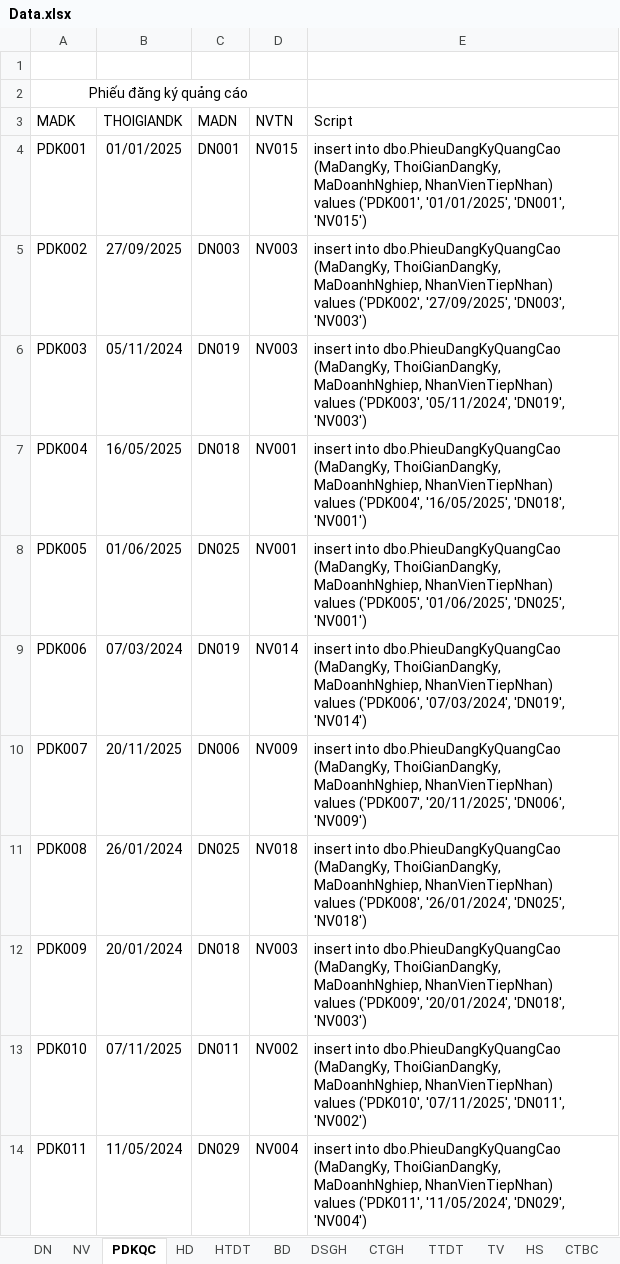
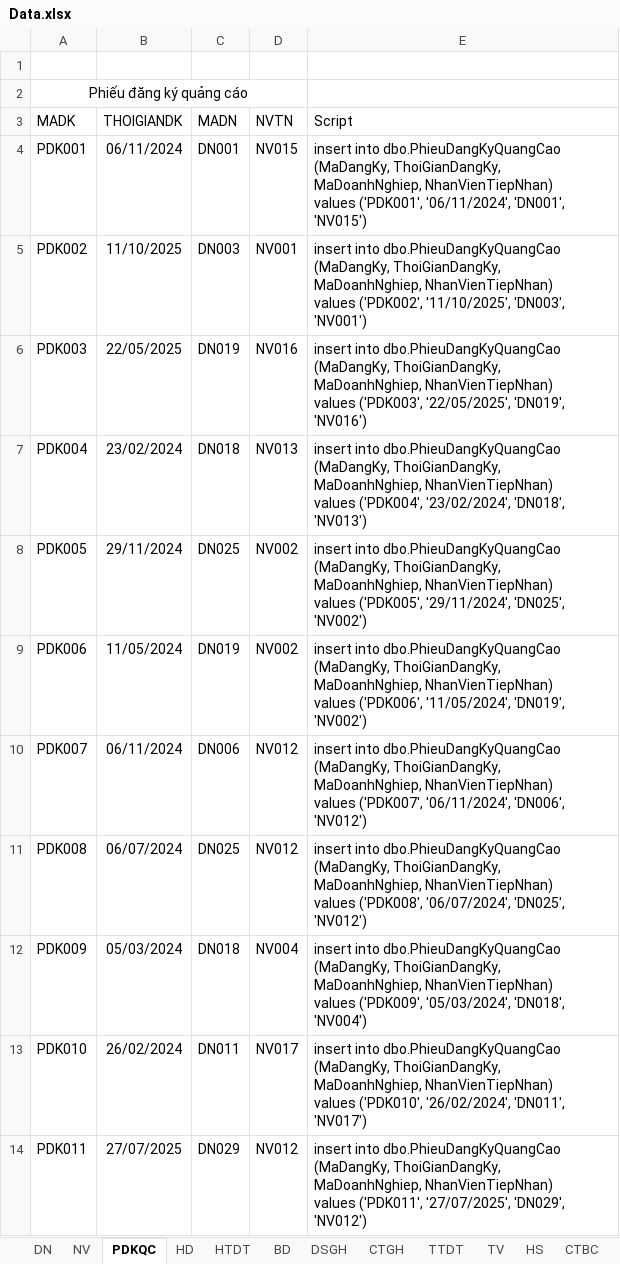
Before and after one commit to NguyenHa421/05_Project_PTTKHTTT, an Excel workbook: Data.xlsx, sheet PDKQC, drawn as a sheet; only a part is shown; values as stored, in another font and other column widths than the file's, no borders; the diff covers the shown part only; the diff names each change by its address in the sheet, - before the commit and + after, or states it on an @@ line.

```diff
--- a/Data.xlsx (sheet PDKQC)
+++ b/Data.xlsx (sheet PDKQC)
-B4 (THOIGIANDK): 01/01/2025
+B4 (THOIGIANDK): 06/11/2024
-E4 (Script): …values ('PDK001', '01/01/2025', 'DN001', 'NV015')
+E4 (Script): …values ('PDK001', '06/11/2024', 'DN001', 'NV015')
-B5 (THOIGIANDK): 27/09/2025
+B5 (THOIGIANDK): 11/10/2025
-D5 (NVTN): NV003
+D5 (NVTN): NV001
-E5 (Script): …values ('PDK002', '27/09/2025', 'DN003', 'NV003')
+E5 (Script): …values ('PDK002', '11/10/2025', 'DN003', 'NV001')
-B6 (THOIGIANDK): 05/11/2024
+B6 (THOIGIANDK): 22/05/2025
-D6 (NVTN): NV003
+D6 (NVTN): NV016
-E6 (Script): …values ('PDK003', '05/11/2024', 'DN019', 'NV003')
+E6 (Script): …values ('PDK003', '22/05/2025', 'DN019', 'NV016')
-B7 (THOIGIANDK): 16/05/2025
+B7 (THOIGIANDK): 23/02/2024
-D7 (NVTN): NV001
+D7 (NVTN): NV013
-E7 (Script): …values ('PDK004', '16/05/2025', 'DN018', 'NV001')
+E7 (Script): …values ('PDK004', '23/02/2024', 'DN018', 'NV013')
-B8 (THOIGIANDK): 01/06/2025
+B8 (THOIGIANDK): 29/11/2024
-D8 (NVTN): NV001
+D8 (NVTN): NV002
-E8 (Script): …values ('PDK005', '01/06/2025', 'DN025', 'NV001')
+E8 (Script): …values ('PDK005', '29/11/2024', 'DN025', 'NV002')
-B9 (THOIGIANDK): 07/03/2024
+B9 (THOIGIANDK): 11/05/2024
-D9 (NVTN): NV014
+D9 (NVTN): NV002
-E9 (Script): …values ('PDK006', '07/03/2024', 'DN019', 'NV014')
+E9 (Script): …values ('PDK006', '11/05/2024', 'DN019', 'NV002')
-B10 (THOIGIANDK): 20/11/2025
+B10 (THOIGIANDK): 06/11/2024
-D10 (NVTN): NV009
+D10 (NVTN): NV012
-E10 (Script): …values ('PDK007', '20/11/2025', 'DN006', 'NV009')
+E10 (Script): …values ('PDK007', '06/11/2024', 'DN006', 'NV012')
-B11 (THOIGIANDK): 26/01/2024
+B11 (THOIGIANDK): 06/07/2024
-D11 (NVTN): NV018
+D11 (NVTN): NV012
-E11 (Script): …values ('PDK008', '26/01/2024', 'DN025', 'NV018')
+E11 (Script): …values ('PDK008', '06/07/2024', 'DN025', 'NV012')
-B12 (THOIGIANDK): 20/01/2024
+B12 (THOIGIANDK): 05/03/2024
-D12 (NVTN): NV003
+D12 (NVTN): NV004
-E12 (Script): …values ('PDK009', '20/01/2024', 'DN018', 'NV003')
+E12 (Script): …values ('PDK009', '05/03/2024', 'DN018', 'NV004')
-B13 (THOIGIANDK): 07/11/2025
+B13 (THOIGIANDK): 26/02/2024
-D13 (NVTN): NV002
+D13 (NVTN): NV017
-E13 (Script): …values ('PDK010', '07/11/2025', 'DN011', 'NV002')
+E13 (Script): …values ('PDK010', '26/02/2024', 'DN011', 'NV017')
-B14 (THOIGIANDK): 11/05/2024
+B14 (THOIGIANDK): 27/07/2025
-D14 (NVTN): NV004
+D14 (NVTN): NV012
-E14 (Script): …values ('PDK011', '11/05/2024', 'DN029', 'NV004')
+E14 (Script): …values ('PDK011', '27/07/2025', 'DN029', 'NV012')
```
Also changed, not shown: 41 edited cells elsewhere in this sheet, sheet HS, sheet TTDT, sheet CTGH, sheet TV, sheet NV, sheet BD, 4 more sheets, formulas that keep their value.
